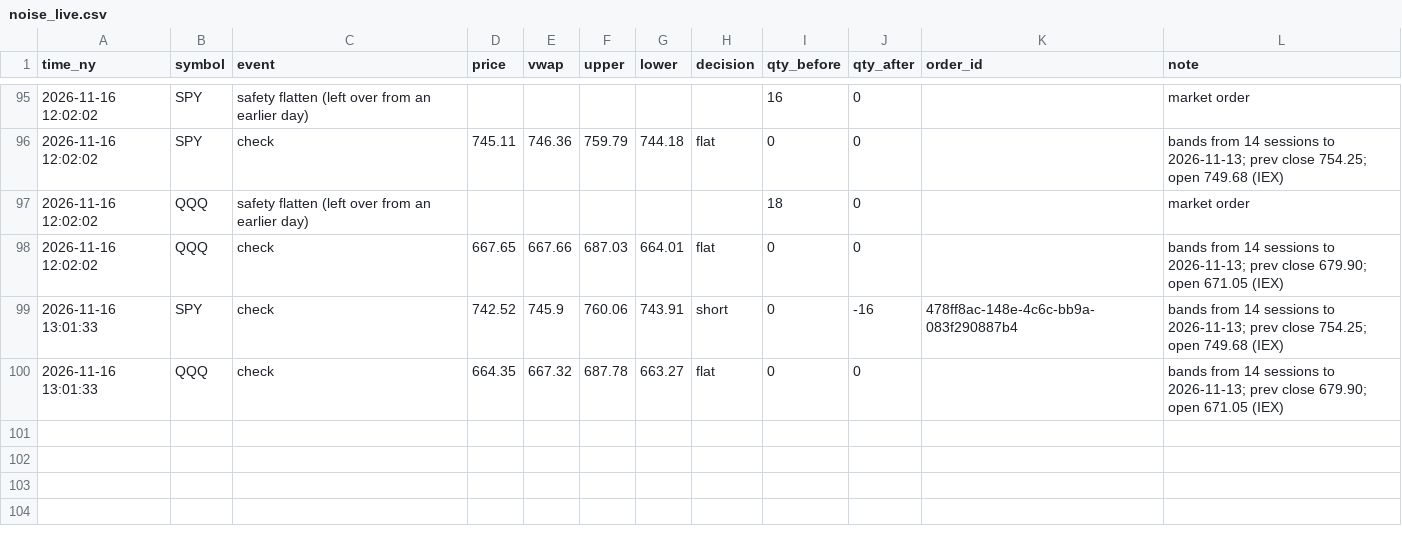
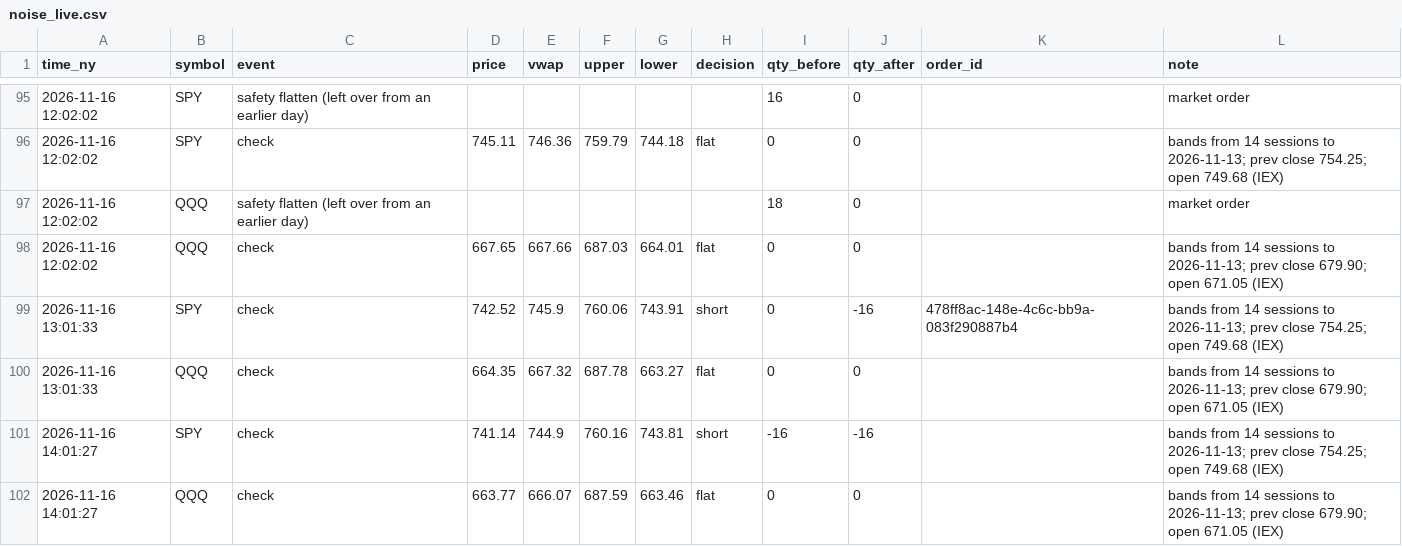
Before and after one commit to JC-Cola/backtest-lab, a CSV file: agent_memory/noise_live.csv, drawn as a sheet; only a part is shown, gaps mark what is left out; the diff names each change by its address in the sheet, - before the commit and + after, or states it on an @@ line.

```diff
--- a/agent_memory/noise_live.csv
+++ b/agent_memory/noise_live.csv
+row 101: 2026-11-16 14:01:27 | SPY | check | 741.14 | 744.9 | 760.16 | 743.81 | short | -16 | -16 |  | bands from 14 sessions to 2026-11-13; prev close 754.25; open 749.68 (IEX)
+row 102: 2026-11-16 14:01:27 | QQQ | check | 663.77 | 666.07 | 687.59 | 663.46 | flat | 0 | 0 |  | bands from 14 sessions to 2026-11-13; prev close 679.90; open 671.05 (IEX)
```
Also changed, not shown: 3 other files.
